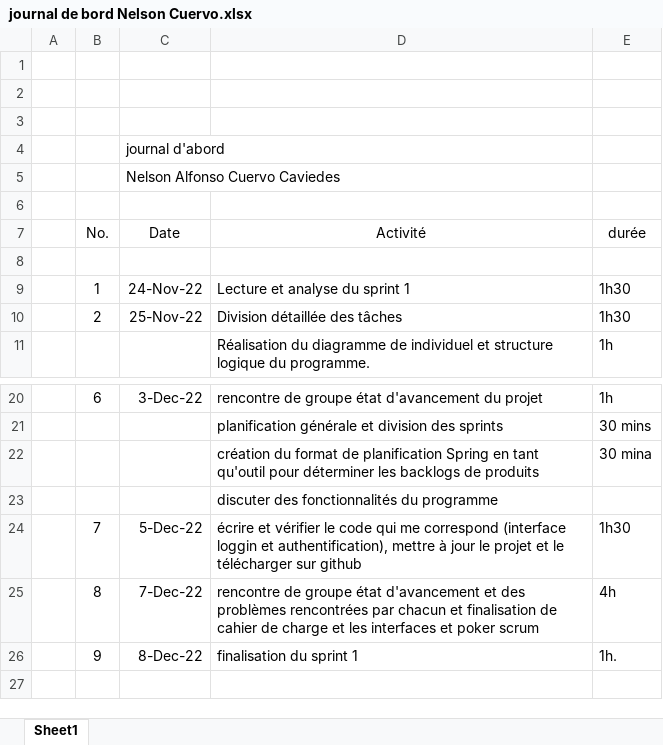
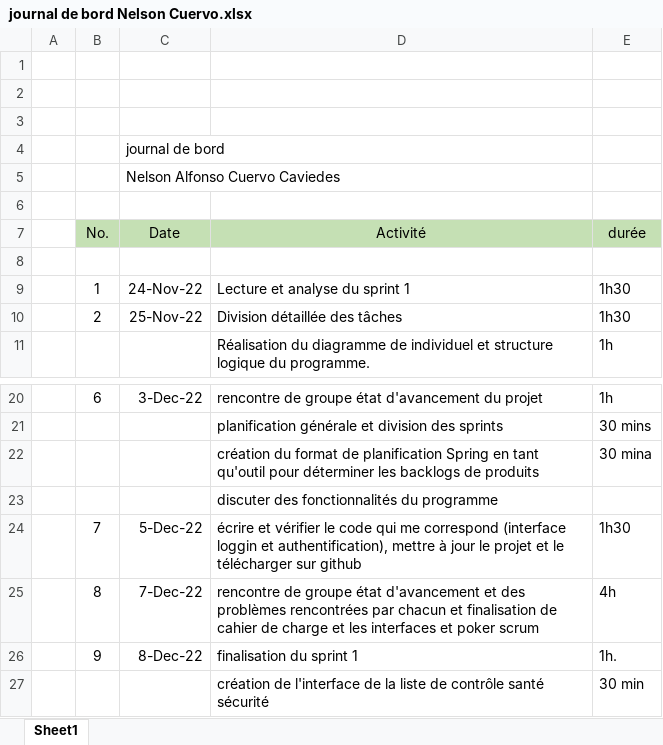
Before and after one commit to moattiliatta/projetChantier, an Excel workbook: NelsonCuervo/Sprint1/journal de bord Nelson Cuervo.xlsx, sheet Sheet1, drawn as a sheet; only a part is shown, gaps mark what is left out; values as stored, in another font and other column widths than the file's, no borders; the diff names each change by its address in the sheet, - before the commit and + after, or states it on an @@ line.

Commit message:
Update AppChantier(add interface Sante Securite), journal de bord Nelson Cuervo

```diff
--- a/NelsonCuervo/Sprint1/journal de bord Nelson Cuervo.xlsx (sheet Sheet1)
+++ b/NelsonCuervo/Sprint1/journal de bord Nelson Cuervo.xlsx (sheet Sheet1)
-C4 (Date): journal d'abord
+C4 (Date): journal de bord
-B7:E7 fill: none
+B7:E7 fill: #C5E0B4
+row 27:  |  |  | création de l'interface de la liste de contrôle santé sécurité | 30 min
```
Also changed, not shown: 46 other files.
